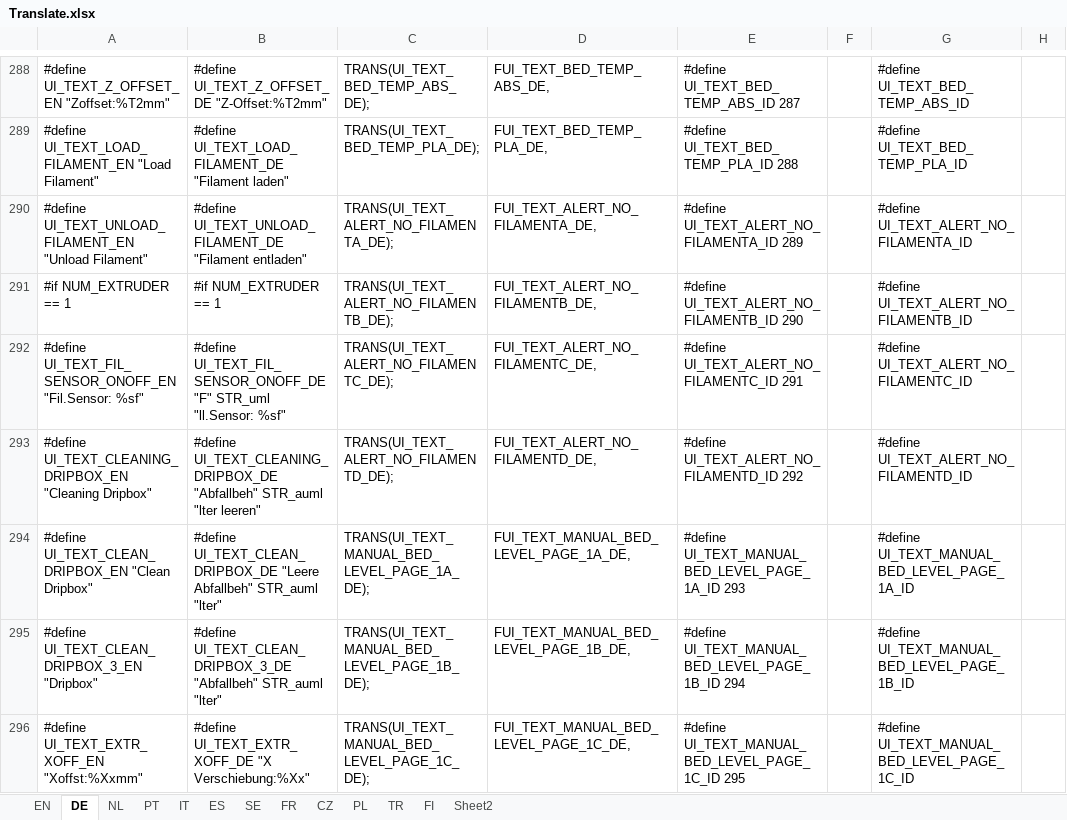
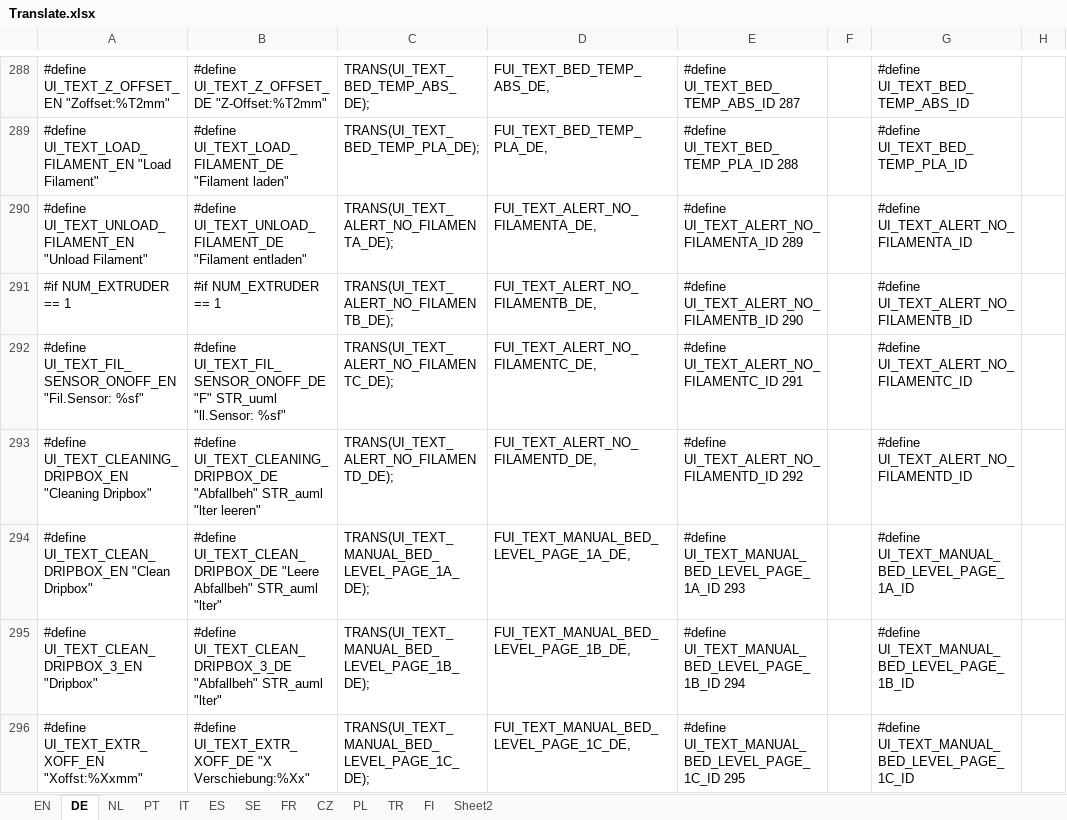
Before and after one commit to luc-github/Repetier-Firmware-4-Davinci, an Excel workbook: Translate.xlsx, sheet DE, drawn as a sheet; only a part is shown, gaps mark what is left out; values as stored, in another font and other column widths than the file's, no borders; the diff covers the shown part only; the diff names each change by its address in the sheet, - before the commit and + after, or states it on an @@ line.

Commit message:
Fix translation issues
GE is now enabled and typo are fixed
FI / TR show selected when they are in language menu
Change version for reference

```diff
--- a/Translate.xlsx (sheet DE)
+++ b/Translate.xlsx (sheet DE)
-B292: …UI_TEXT_FIL_SENSOR_ONOFF_DE "F" STR_uml "ll.Sensor: %sf"
+B292: …UI_TEXT_FIL_SENSOR_ONOFF_DE "F" STR_uuml "ll.Sensor: %sf"
```
Also changed, not shown: 3 edited cells elsewhere in this sheet, 4 other files.
